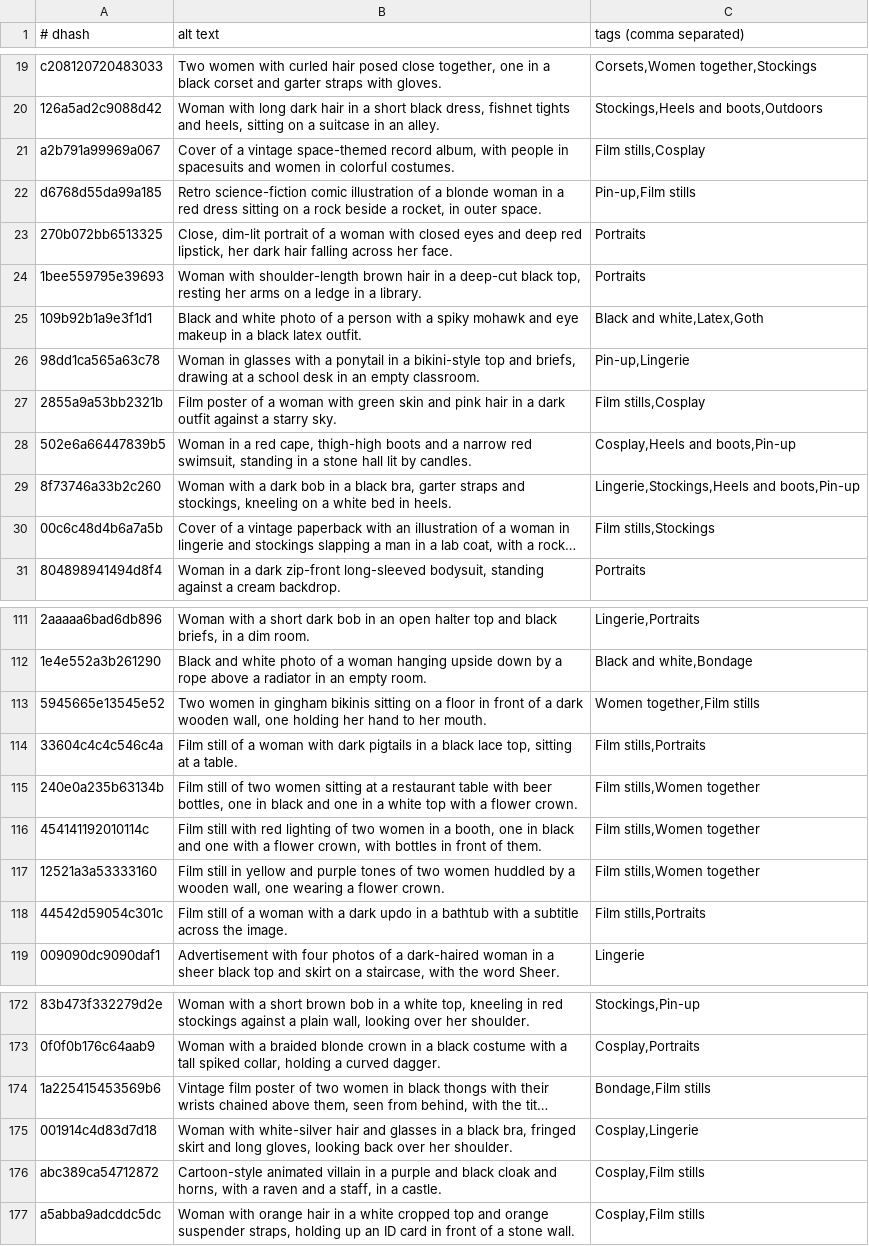
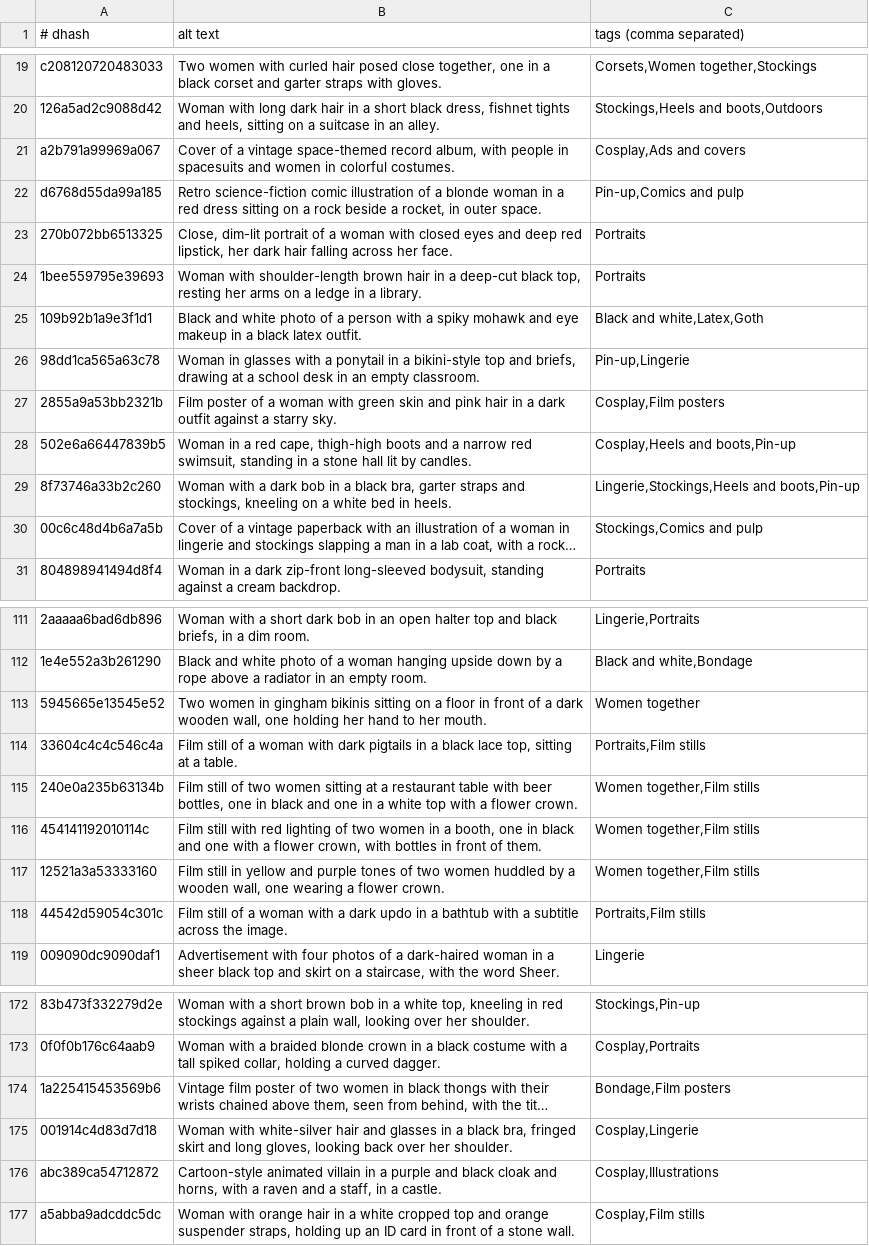
Before and after one commit to impossiblefunky/prurientinterests_me, a TSV file: config/alt-text/batch-04.tsv, drawn as a sheet; only a part is shown, gaps mark what is left out; long unchanged cells end in …; the diff covers the shown part only; the diff names each change by its address in the sheet, - before the commit and + after, or states it on an @@ line.

```diff
--- a/config/alt-text/batch-04.tsv
+++ b/config/alt-text/batch-04.tsv
-C21 (tags (comma separated)): Film stills,Cosplay
+C21 (tags (comma separated)): Cosplay,Ads and covers
-C22 (tags (comma separated)): Pin-up,Film stills
+C22 (tags (comma separated)): Pin-up,Comics and pulp
-C27 (tags (comma separated)): Film stills,Cosplay
+C27 (tags (comma separated)): Cosplay,Film posters
-C30 (tags (comma separated)): Film stills,Stockings
+C30 (tags (comma separated)): Stockings,Comics and pulp
-C113 (tags (comma separated)): Women together,Film stills
+C113 (tags (comma separated)): Women together
-C114 (tags (comma separated)): Film stills,Portraits
+C114 (tags (comma separated)): Portraits,Film stills
-C115:C117 (tags (comma separated)): Film stills,Women together
+C115:C117 (tags (comma separated)): Women together,Film stills
-C118 (tags (comma separated)): Film stills,Portraits
+C118 (tags (comma separated)): Portraits,Film stills
-C174 (tags (comma separated)): Bondage,Film stills
+C174 (tags (comma separated)): Bondage,Film posters
-C176 (tags (comma separated)): Cosplay,Film stills
+C176 (tags (comma separated)): Cosplay,Illustrations
```
Also changed, not shown: 14 edited cells elsewhere in this file, config/alt-text/batch-01.tsv, config/alt-text/batch-02.tsv, 5 other files.
